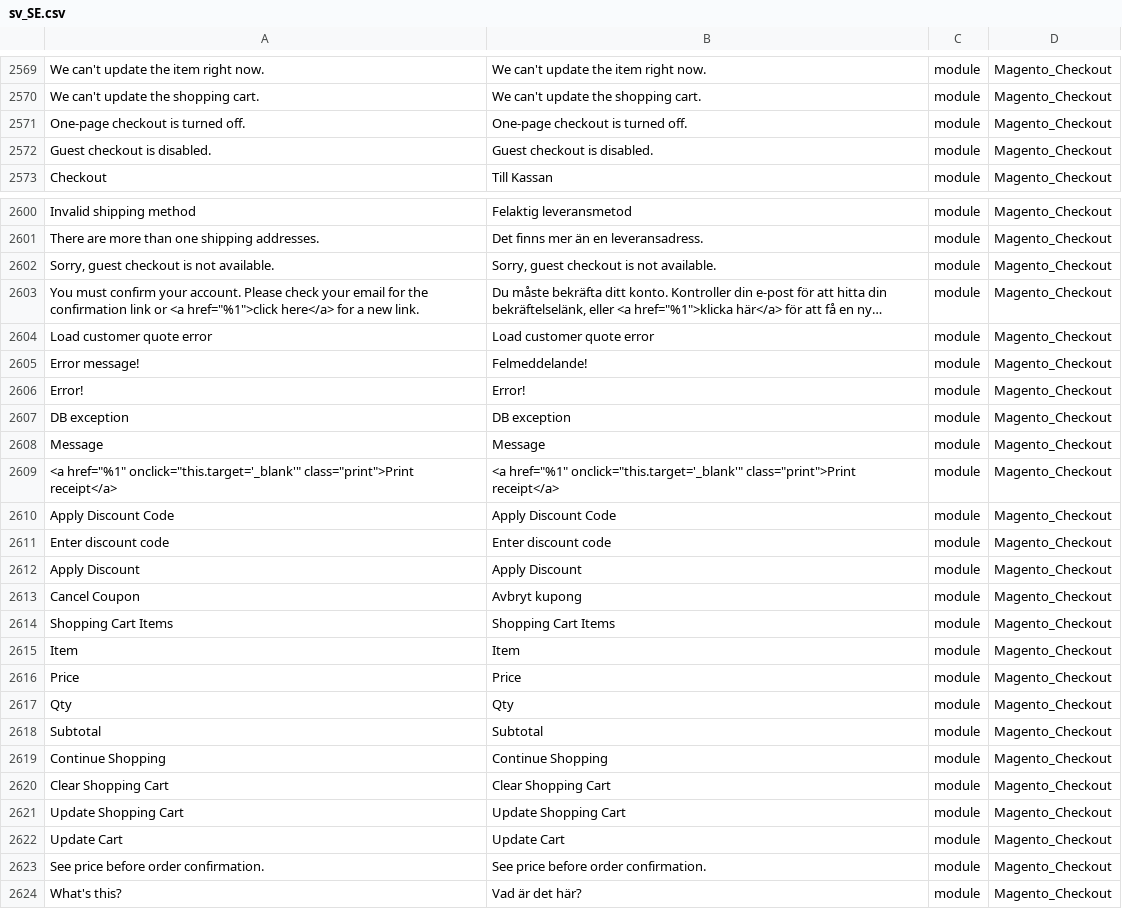
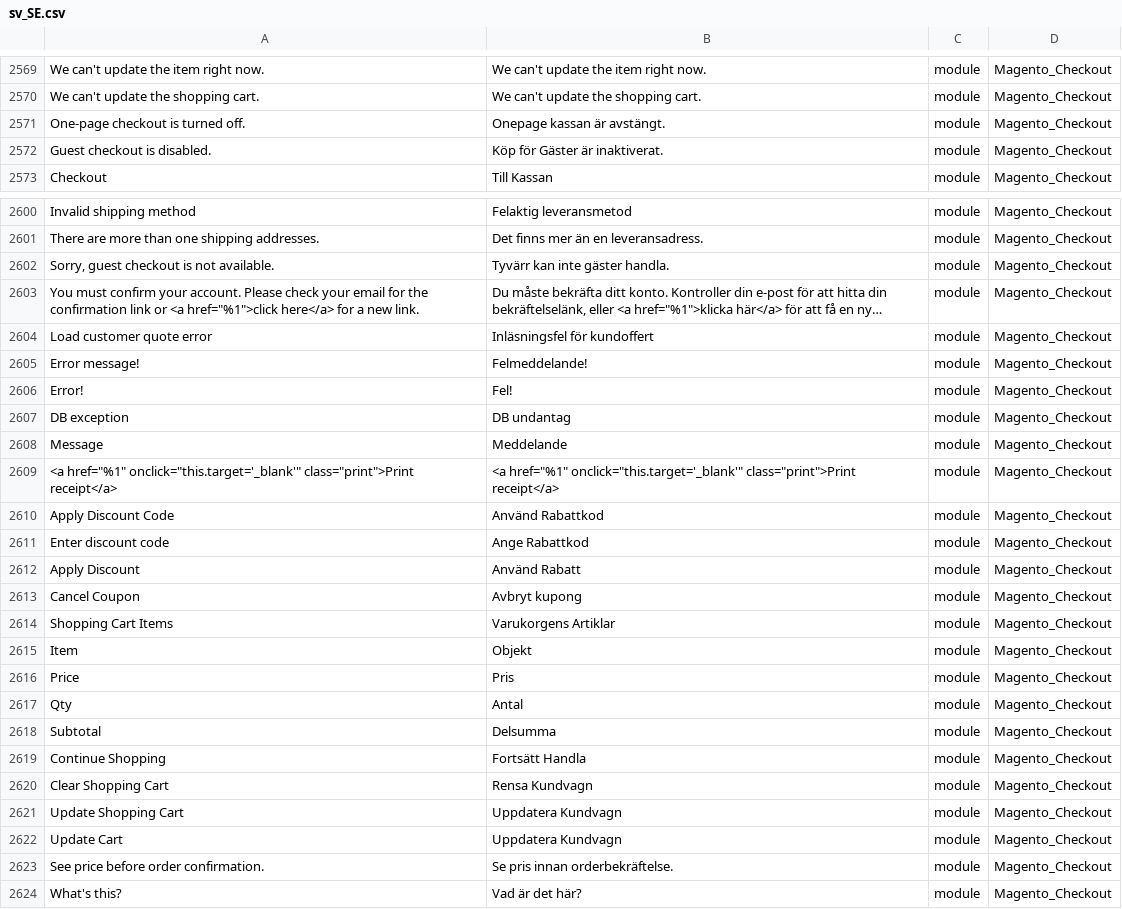
Before and after one commit to mageplaza/magento-2-swedish-language-pack, a CSV file: sv_SE.csv, drawn as a sheet; only a part is shown, gaps mark what is left out; long unchanged cells end in …; the diff covers the shown part only; the diff names each change by its address in the sheet, - before the commit and + after, or states it on an @@ line.

```diff
--- a/sv_SE.csv
+++ b/sv_SE.csv
-B2571: One-page checkout is turned off.
+B2571: Onepage kassan är avstängt.
-B2572: Guest checkout is disabled.
+B2572: Köp för Gäster är inaktiverat.
-B2602: Sorry, guest checkout is not available.
+B2602: Tyvärr kan inte gäster handla.
-B2604: Load customer quote error
+B2604: Inläsningsfel för kundoffert
-B2606: Error!
+B2606: Fel!
-B2607: DB exception
+B2607: DB undantag
-B2608: Message
+B2608: Meddelande
-B2610: Apply Discount Code
+B2610: Använd Rabattkod
-B2611: Enter discount code
+B2611: Ange Rabattkod
-B2612: Apply Discount
+B2612: Använd Rabatt
-B2614: Shopping Cart Items
+B2614: Varukorgens Artiklar
-B2615: Item
+B2615: Objekt
-B2616: Price
+B2616: Pris
-B2617: Qty
+B2617: Antal
-B2618: Subtotal
+B2618: Delsumma
-B2619: Continue Shopping
+B2619: Fortsätt Handla
-B2620: Clear Shopping Cart
+B2620: Rensa Kundvagn
-B2621: Update Shopping Cart
+B2621: Uppdatera Kundvagn
-B2622: Update Cart
+B2622: Uppdatera Kundvagn
-B2623: See price before order confirmation.
+B2623: Se pris innan orderbekräftelse.
```
Also changed, not shown: 1 added row and 59 edited cells elsewhere in this file.
